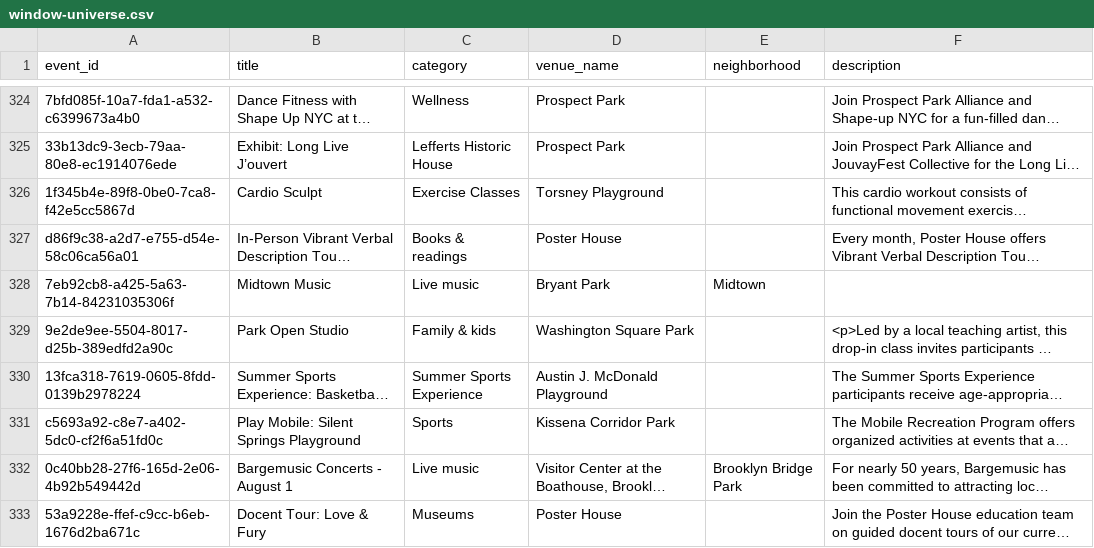
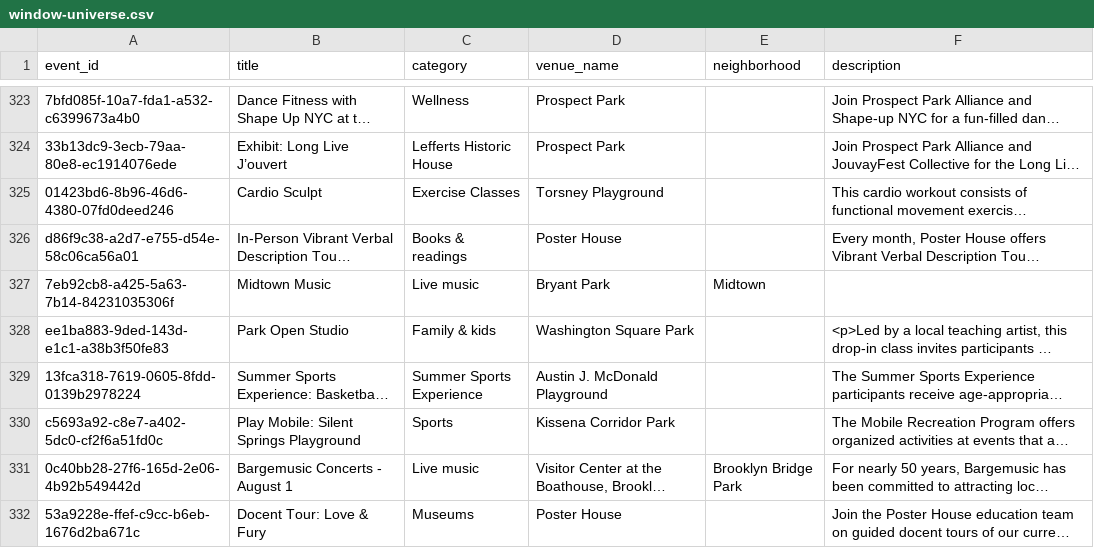
Before and after one commit to pinee/NYC_activity_recommendor, a CSV file: scripts/out/window-universe.csv, drawn as a sheet; only a part is shown, gaps mark what is left out; long unchanged cells end in …; addresses are those after the commit; the diff covers the shown part only; the diff names each change by its address in the sheet, - before the commit and + after, or states it on an @@ line.

```diff
--- a/scripts/out/window-universe.csv
+++ b/scripts/out/window-universe.csv
-A325 (event_id): 1f345b4e-89f8-0be0-7ca8-f42e5cc5867d
+A325 (event_id): 01423bd6-8b96-46d6-4380-07fd0deed246
-A328 (event_id): 9e2de9ee-5504-8017-d25b-389edfd2a90c
+A328 (event_id): ee1ba883-9ded-143d-e1c1-a38b3f50fe83
```
Also changed, not shown: 1 added row, 3 removed rows and 81 edited cells elsewhere in this file, scripts/out/topk-events.csv, 3 other files.
